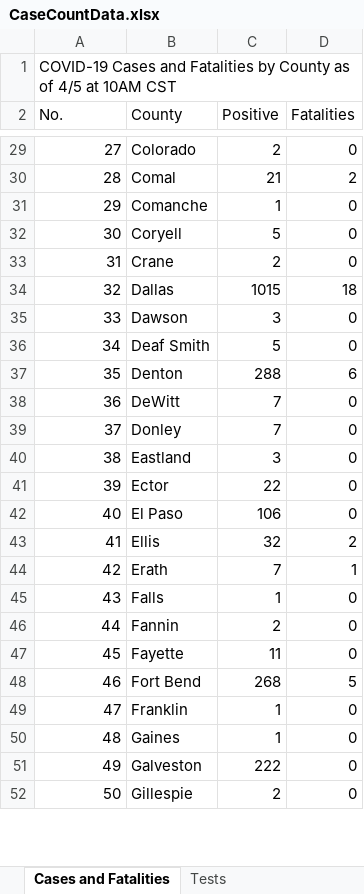
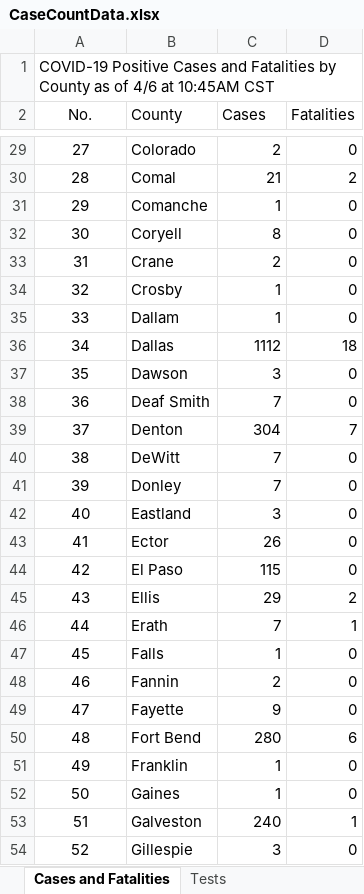
Before and after one commit to zdsteele/covidtexas, an Excel workbook: CaseCountData.xlsx, sheet Cases and Fatalities, drawn as a sheet; only a part is shown, gaps mark what is left out; values as stored, in another font and other column widths than the file's, no borders; addresses are those after the commit; the diff covers the shown part only; the diff names each change by its address in the sheet, - before the commit and + after, or states it on an @@ line.

```diff
--- a/CaseCountData.xlsx (sheet Cases and Fatalities)
+++ b/CaseCountData.xlsx (sheet Cases and Fatalities)
@@ column A (No.) renumbered between rows 1 and 158 @@
-A2 alignment: left
+A2 alignment: center
-C2: Positive
+C2: Cases
-A29:A33 alignment: right
+A29:A33 alignment: center
-C32 (Cases): 5
+C32 (Cases): 8
+row 34: 32 | Crosby | 1 | 0
+row 35: 33 | Dallam | 1 | 0
-A36:A54 alignment: right
+A36:A54 alignment: center
-C36 (Cases): 1015
+C36 (Cases): 1112
-C38 (Cases): 5
+C38 (Cases): 7
-C39 (Cases): 288
+C39 (Cases): 304
-D39 (Fatalities): 6
+D39 (Fatalities): 7
-C43 (Cases): 22
+C43 (Cases): 26
-C44 (Cases): 106
+C44 (Cases): 115
-C45 (Cases): 32
+C45 (Cases): 29
-C49 (Cases): 11
+C49 (Cases): 9
-C50 (Cases): 268
+C50 (Cases): 280
-D50 (Fatalities): 5
+D50 (Fatalities): 6
-C53 (Cases): 222
+C53 (Cases): 240
-D53 (Fatalities): 0
+D53 (Fatalities): 1
-C54 (Cases): 2
+C54 (Cases): 3
```
Also changed, not shown: 4 added rows, 1 removed row, 66 edited cells and cell formats elsewhere in this sheet, sheet Cases by Age Groups, sheet Cases by Gender, sheet Tests, other sheet tabs, formulas that keep their value, 9 other files.
